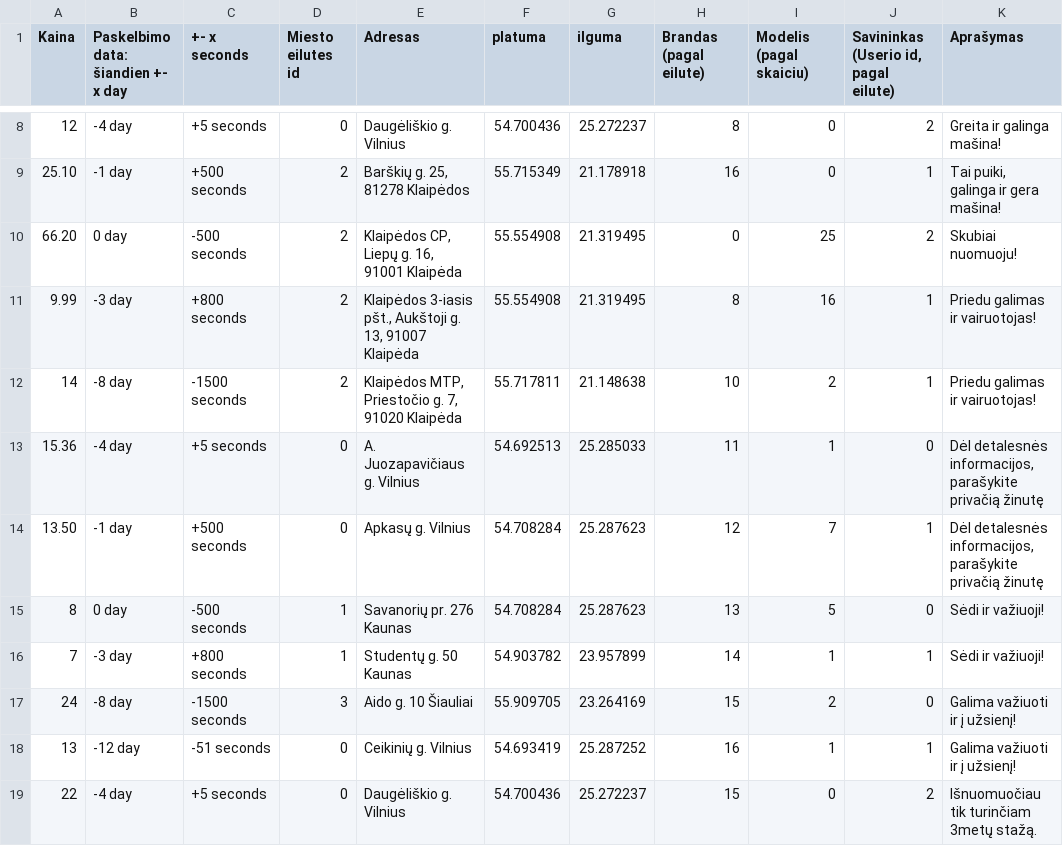
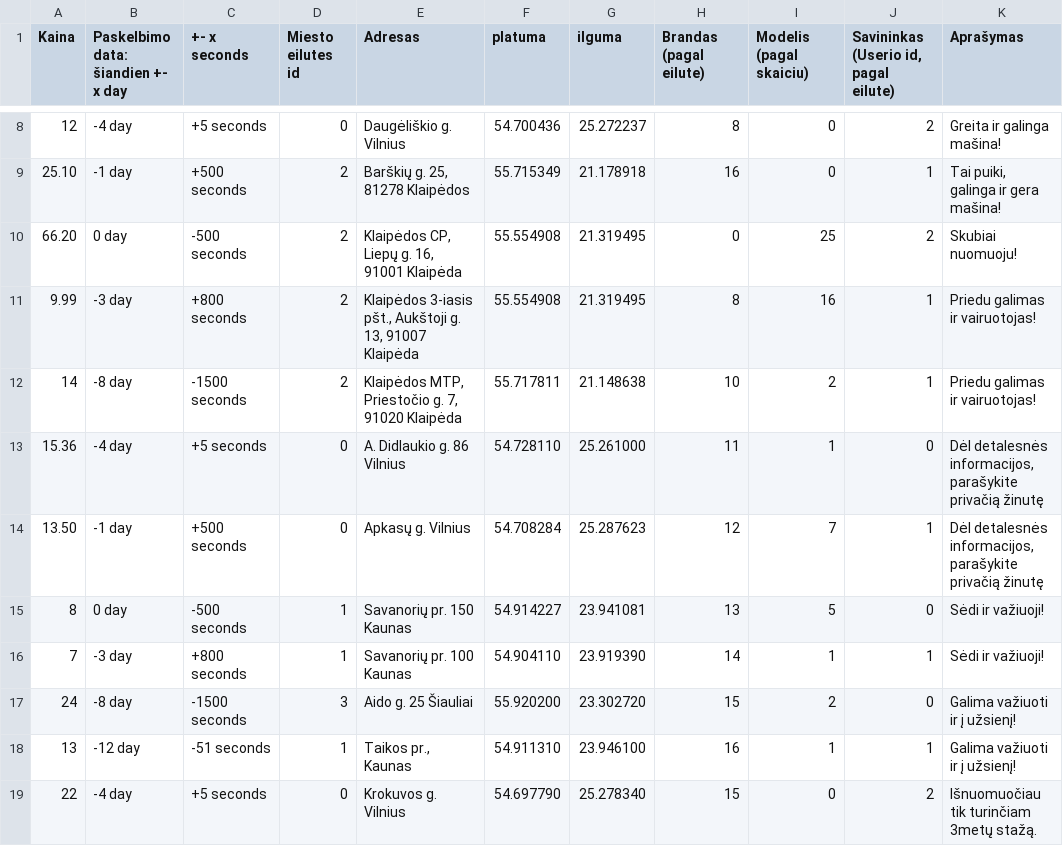
Before and after one commit to Matoxas/carbooking-1, a CSV file: public/data/Cars.csv, drawn as a sheet; only a part is shown, gaps mark what is left out; the diff names each change by its address in the sheet, - before the commit and + after, or states it on an @@ line.

```diff
--- a/public/data/Cars.csv
+++ b/public/data/Cars.csv
-E13 (Adresas): A. Juozapavičiaus g. Vilnius
+E13 (Adresas): A. Didlaukio g. 86 Vilnius
-F13 (platuma): 54.692513
+F13 (platuma): 54.728110
-G13 (ilguma): 25.285033
+G13 (ilguma): 25.261000
-E15 (Adresas): Savanorių pr. 276 Kaunas
+E15 (Adresas): Savanorių pr. 150 Kaunas
-F15 (platuma): 54.708284
+F15 (platuma): 54.914227
-G15 (ilguma): 25.287623
+G15 (ilguma): 23.941081
-E16 (Adresas): Studentų g. 50 Kaunas
+E16 (Adresas): Savanorių pr. 100 Kaunas
-F16 (platuma): 54.903782
+F16 (platuma): 54.904110
-G16 (ilguma): 23.957899
+G16 (ilguma): 23.919390
-E17 (Adresas): Aido g. 10 Šiauliai
+E17 (Adresas): Aido g. 25 Šiauliai
-F17 (platuma): 55.909705
+F17 (platuma): 55.920200
-G17 (ilguma): 23.264169
+G17 (ilguma): 23.302720
-D18 (Miesto eilutes id): 0
+D18 (Miesto eilutes id): 1
-E18 (Adresas): Ceikinių g. Vilnius
+E18 (Adresas): Taikos pr., Kaunas
-F18 (platuma): 54.693419
+F18 (platuma): 54.911310
-G18 (ilguma): 25.287252
+G18 (ilguma): 23.946100
-E19 (Adresas): Daugėliškio g. Vilnius
+E19 (Adresas): Krokuvos g. Vilnius
-F19 (platuma): 54.700436
+F19 (platuma): 54.697790
-G19 (ilguma): 25.272237
+G19 (ilguma): 25.278340
```
Also changed, not shown: 3 other files.
